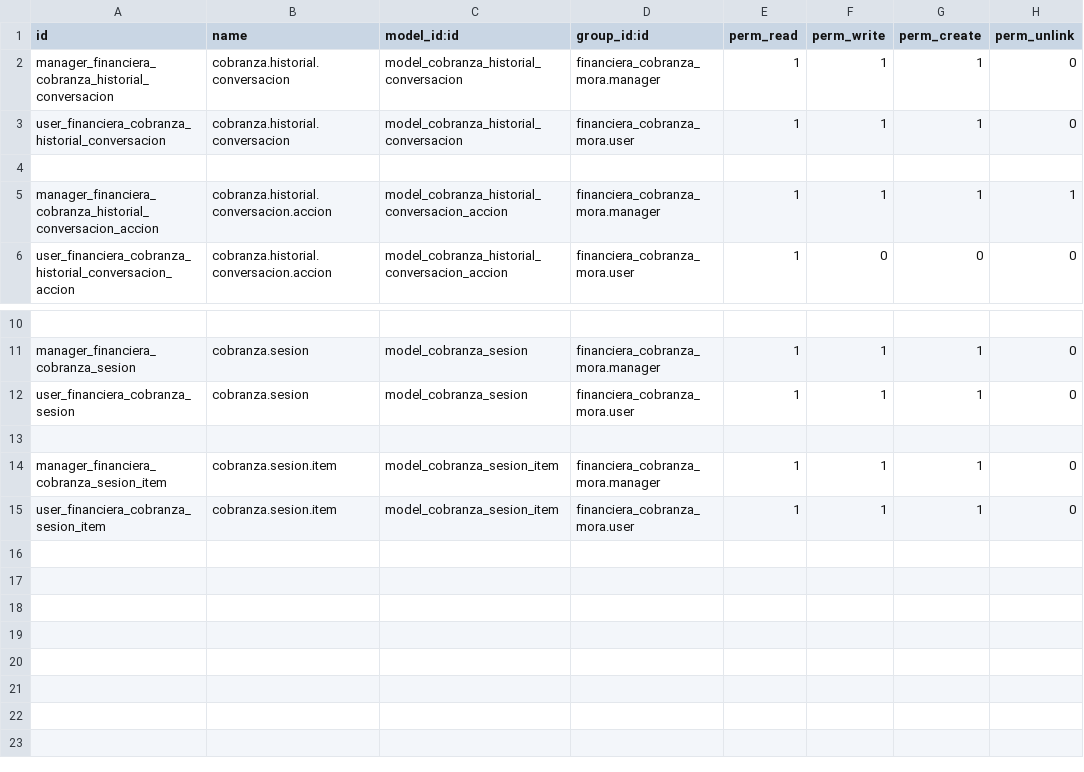
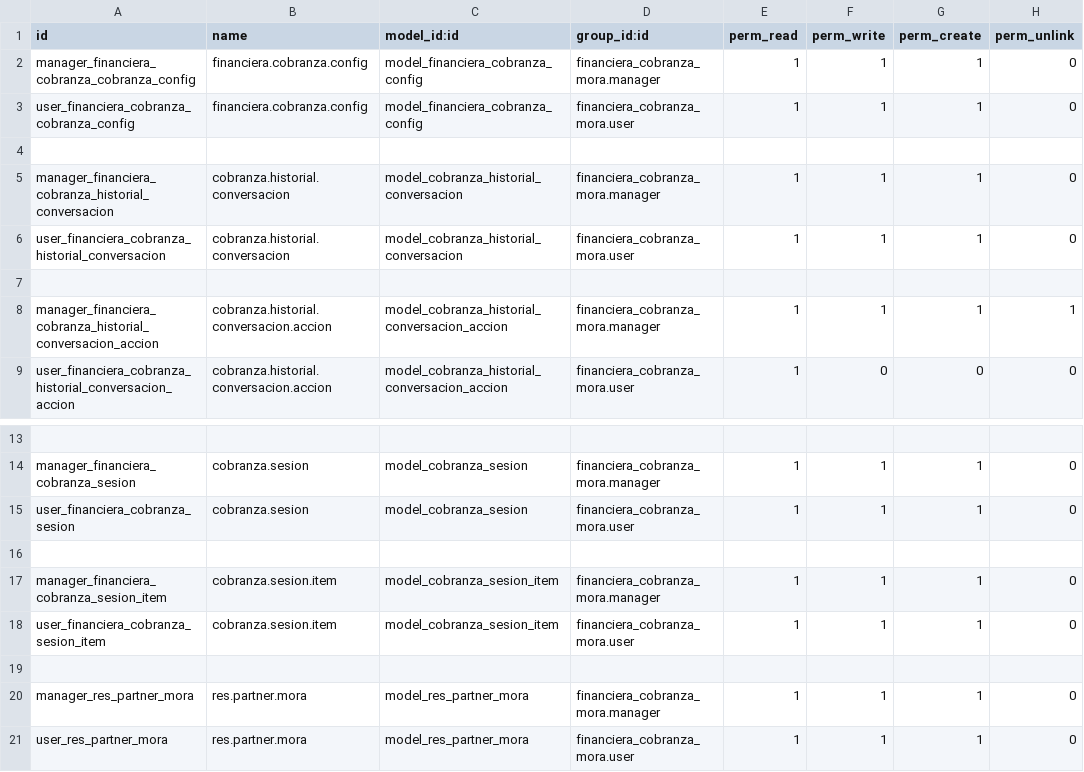
Before and after one commit to libra-soft/financiera_cobranza_mora_co, a CSV file: security/ir.model.access.csv, drawn as a sheet; only a part is shown, gaps mark what is left out; the diff names each change by its address in the sheet, - before the commit and + after, or states it on an @@ line.

```diff
--- a/security/ir.model.access.csv
+++ b/security/ir.model.access.csv
+row 2: manager_financiera_cobranza_cobranza_config | financiera.cobranza.config | model_financiera_cobranza_config | financiera_cobranza_mora.manager | 1 | 1 | 1 | 0
+row 3: user_financiera_cobranza_cobranza_config | financiera.cobranza.config | model_financiera_cobranza_config | financiera_cobranza_mora.user | 1 | 1 | 1 | 0
+row 4: (empty)
+row 19: (empty)
+row 20: manager_res_partner_mora | res.partner.mora | model_res_partner_mora | financiera_cobranza_mora.manager | 1 | 1 | 1 | 0
+row 21: user_res_partner_mora | res.partner.mora | model_res_partner_mora | financiera_cobranza_mora.user | 1 | 1 | 1 | 0
```
Also changed, not shown: 12 other files.
